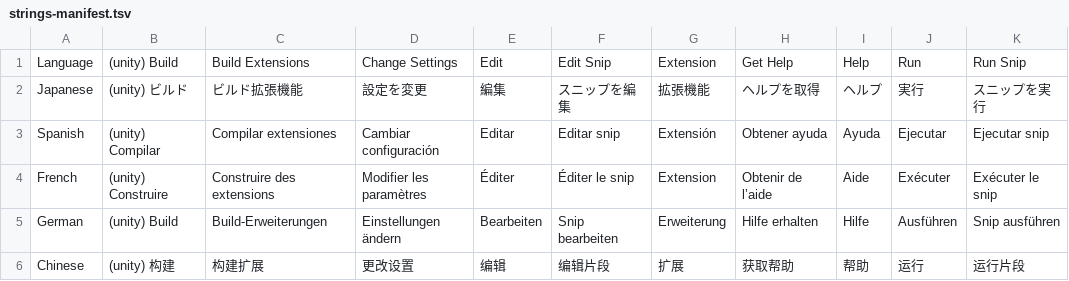
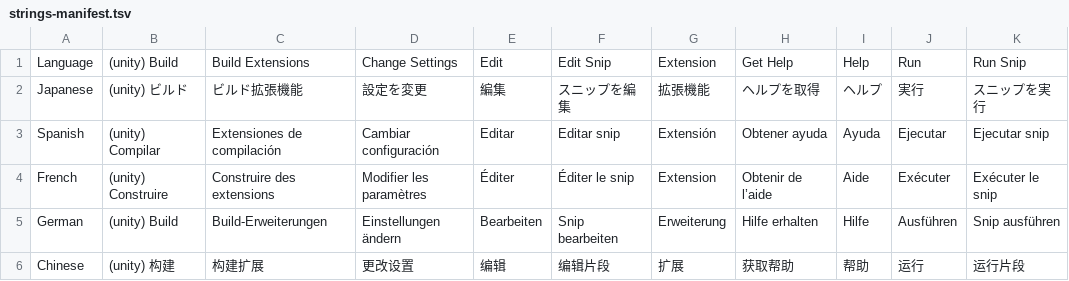
Before and after one commit to wandyezj/build-add-in, a TSV file: localize/strings-manifest.tsv, drawn as a sheet; only a part is shown; the diff names each change by its address in the sheet, - before the commit and + after, or states it on an @@ line.

```diff
--- a/localize/strings-manifest.tsv
+++ b/localize/strings-manifest.tsv
-C3: Compilar extensiones
+C3: Extensiones de compilación
```
Also changed, not shown: 8 other files.
